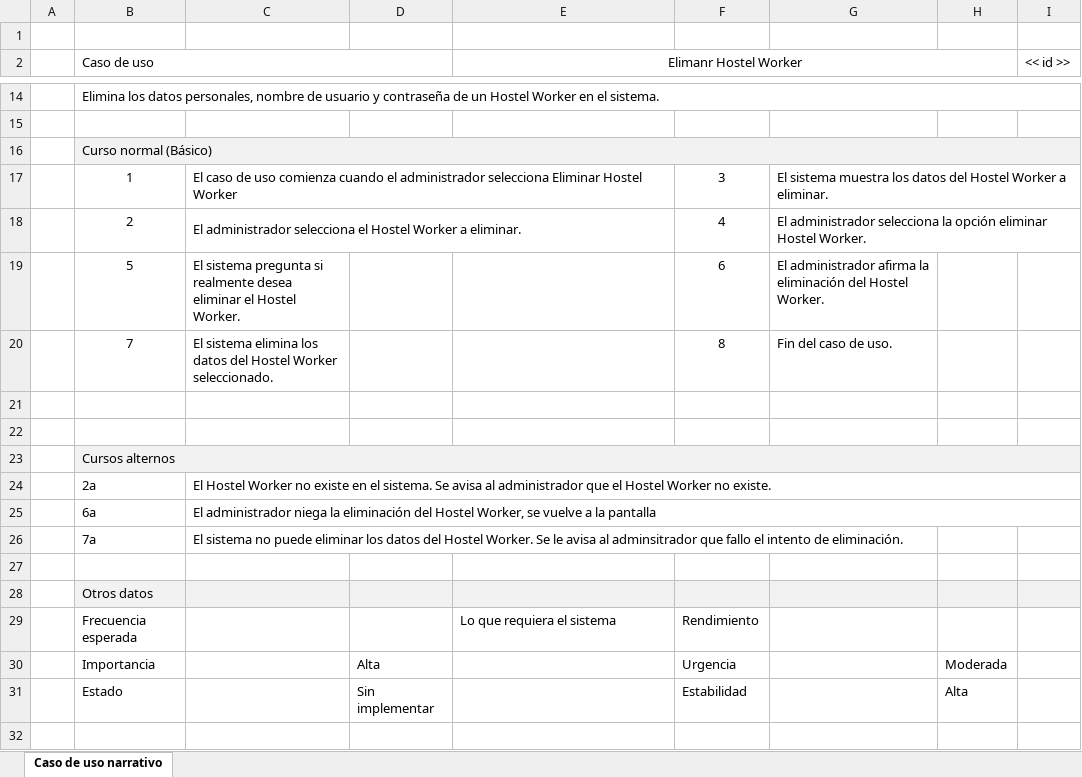
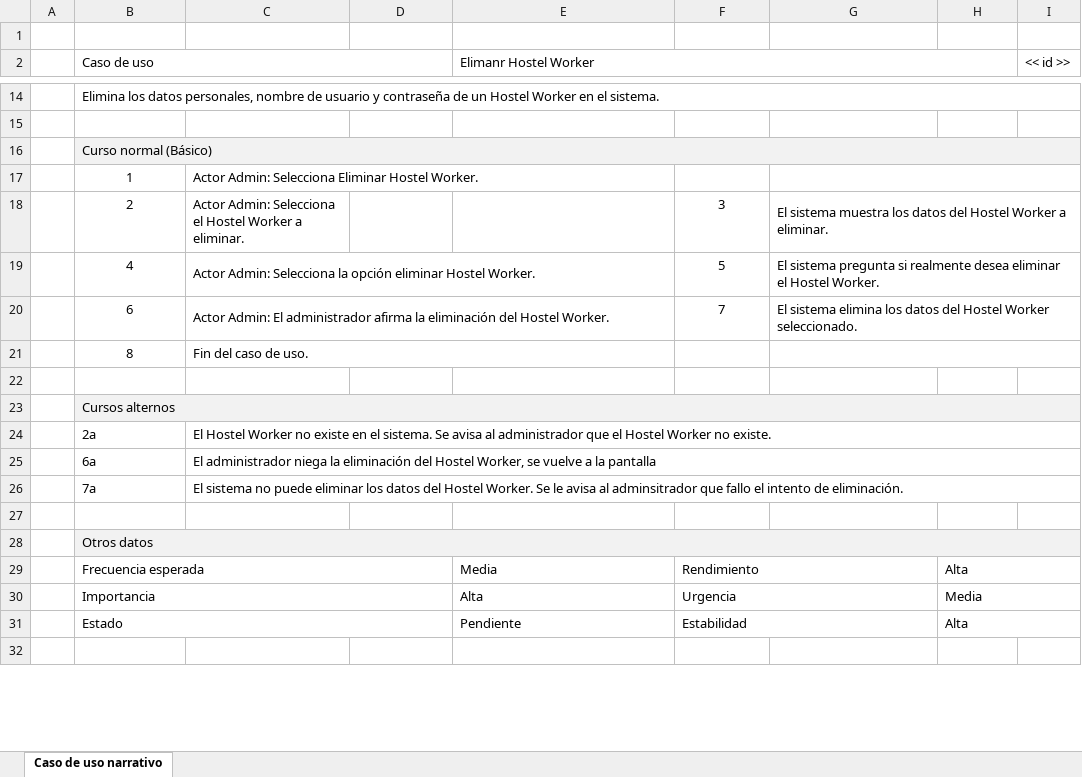
Before and after one commit to synchostel/synchostel, an Excel workbook: análisis/Casos de Uso Narrativos/CDUN - (Administrar Personal) Eliminar Hostel Worker.xlsx, sheet Caso de uso narrativo, drawn as a sheet; only a part is shown, gaps mark what is left out; values as stored, in another font and other column widths than the file's, no borders; removed rows and columns are numbered as before the commit, all else as after; the diff covers the shown part only; the diff names each change by its address in the sheet, - before the commit and + after, or states it on an @@ line.

Commit message:
[UPDATE] CDUN Adm. Personal + [ADD] RF07

```diff
--- a/análisis/Casos de Uso Narrativos/CDUN - (Administrar Personal) Eliminar Hostel Worker.xlsx (sheet Caso de uso narrativo)
+++ b/análisis/Casos de Uso Narrativos/CDUN - (Administrar Personal) Eliminar Hostel Worker.xlsx (sheet Caso de uso narrativo)
-E2 alignment: center
+E2 alignment: left
-C17: El caso de uso comienza cuando el administrador selecciona Eliminar Hostel Worker
+C17: Actor Admin: Selecciona Eliminar Hostel Worker.
-F17: 3
+F17: (empty)
-G17: El sistema muestra los datos del Hostel Worker a eliminar.
+G17: (empty)
-C18: El administrador selecciona el Hostel…
+C18: Actor Admin: Selecciona el Hostel…
-C18:E18 merged
-F18: 4
+F18: 3
-G18: El administrador selecciona la opción eliminar Hostel Worker.
+G18: El sistema muestra los datos del Hostel Worker a eliminar.
-row 19:  | 5 | El sistema pregunta si realmente desea eliminar el Hostel Worker. |  |  | 6 | El administrador afirma la eliminación del Hostel Worker.
-row 20:  | 7 | El sistema elimina los datos del Hostel Worker seleccionado. |  |  | 8 | Fin del caso de uso.
-row 19: (empty)
+row 19:  | 4 | Actor Admin: Selecciona la opción eliminar Hostel Worker. |  |  | 5 | El sistema pregunta si realmente desea eliminar el Hostel Worker.
+C19:E19 merged
+G19:I19 merged
+row 20:  | 6 | Actor Admin: El administrador afirma la eliminación del Hostel Worker. |  |  | 7 | El sistema elimina los datos del Hostel Worker seleccionado.
+row 21:  | 8 | Fin del caso de uso.
+C26:I26 merged
+B28:I28 merged
+B29:D29 merged
-E29 (Elimanr Hostel Worker): Lo que requiera el sistema
+E29 (Elimanr Hostel Worker): Media
+F29:G29 merged
-H29: (empty)
+H29: Alta
+H29:I29 merged
+B30:D30 merged
-D30: Alta
+D30: (empty)
-E30 (Elimanr Hostel Worker): (empty)
+E30 (Elimanr Hostel Worker): Alta
+F30:G30 merged
-H30: Moderada
+H30: Media
+H30:I30 merged
+B31:D31 merged
-D31: Sin implementar
+D31: (empty)
-E31 (Elimanr Hostel Worker): (empty)
+E31 (Elimanr Hostel Worker): Pendiente
+F31:G31 merged
+H31:I31 merged
```
Also changed, not shown: 4 edited cells, cell formats and merged cells elsewhere in this sheet, análisis/Casos de Uso Narrativos/CDUN - (Administrar Personal) Agregar Hostel Worker.xlsx, análisis/Casos de Uso Narrativos/CDUN - (Administrar Personal) Buscar Hostel Worker.xlsx, 3 other files.
